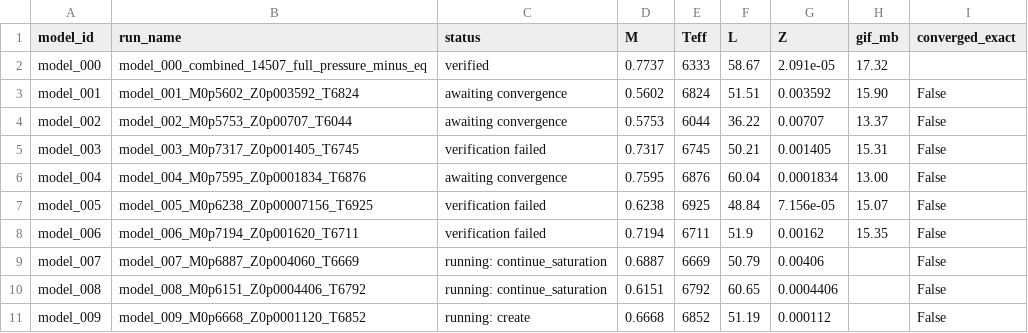
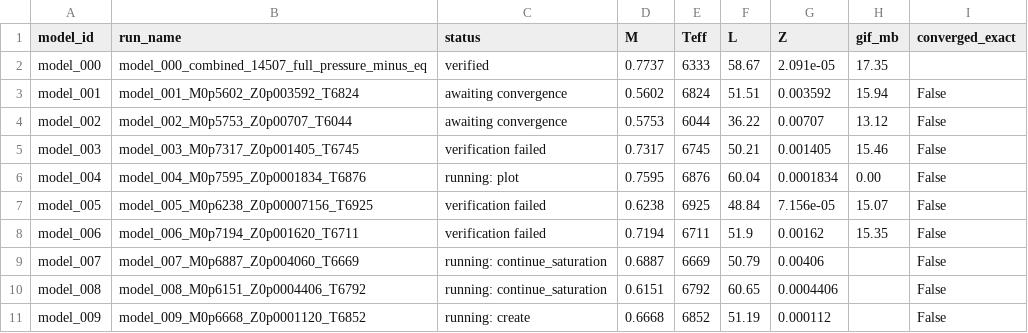
Before and after one commit to earlbellinger/earlbellinger.github.io, a CSV file: apps/kappa/metadata/models.csv, drawn as a sheet.

Commit message:
Refresh Kappa batch status

```diff
--- a/apps/kappa/metadata/models.csv
+++ b/apps/kappa/metadata/models.csv
@@ -1,7 +1,7 @@
 model_id,run_name,status,M,Teff,L,Z,gif_mb,converged_exact
-model_000,model_000_combined_14507_full_pressure_minus_eq,verified,0.7737,6333,58.67,2.091e-05,17.32,
-model_001,model_001_M0p5602_Z0p003592_T6824,awaiting convergence,0.5602,6824,51.51,0.003592,15.90,False
-model_002,model_002_M0p5753_Z0p00707_T6044,awaiting convergence,0.5753,6044,36.22,0.00707,13.37,False
-model_003,model_003_M0p7317_Z0p001405_T6745,verification failed,0.7317,6745,50.21,0.001405,15.31,False
-model_004,model_004_M0p7595_Z0p0001834_T6876,awaiting convergence,0.7595,6876,60.04,0.0001834,13.00,False
+model_000,model_000_combined_14507_full_pressure_minus_eq,verified,0.7737,6333,58.67,2.091e-05,17.35,
+model_001,model_001_M0p5602_Z0p003592_T6824,awaiting convergence,0.5602,6824,51.51,0.003592,15.94,False
+model_002,model_002_M0p5753_Z0p00707_T6044,awaiting convergence,0.5753,6044,36.22,0.00707,13.12,False
+model_003,model_003_M0p7317_Z0p001405_T6745,verification failed,0.7317,6745,50.21,0.001405,15.46,False
+model_004,model_004_M0p7595_Z0p0001834_T6876,running: plot,0.7595,6876,60.04,0.0001834,0.00,False
 model_005,model_005_M0p6238_Z0p00007156_T6925,verification failed,0.6238,6925,48.84,7.156e-05,15.07,False
```
Also changed, not shown: apps/kappa/metadata/cycle_modulation_summary.csv, 35 other files.
